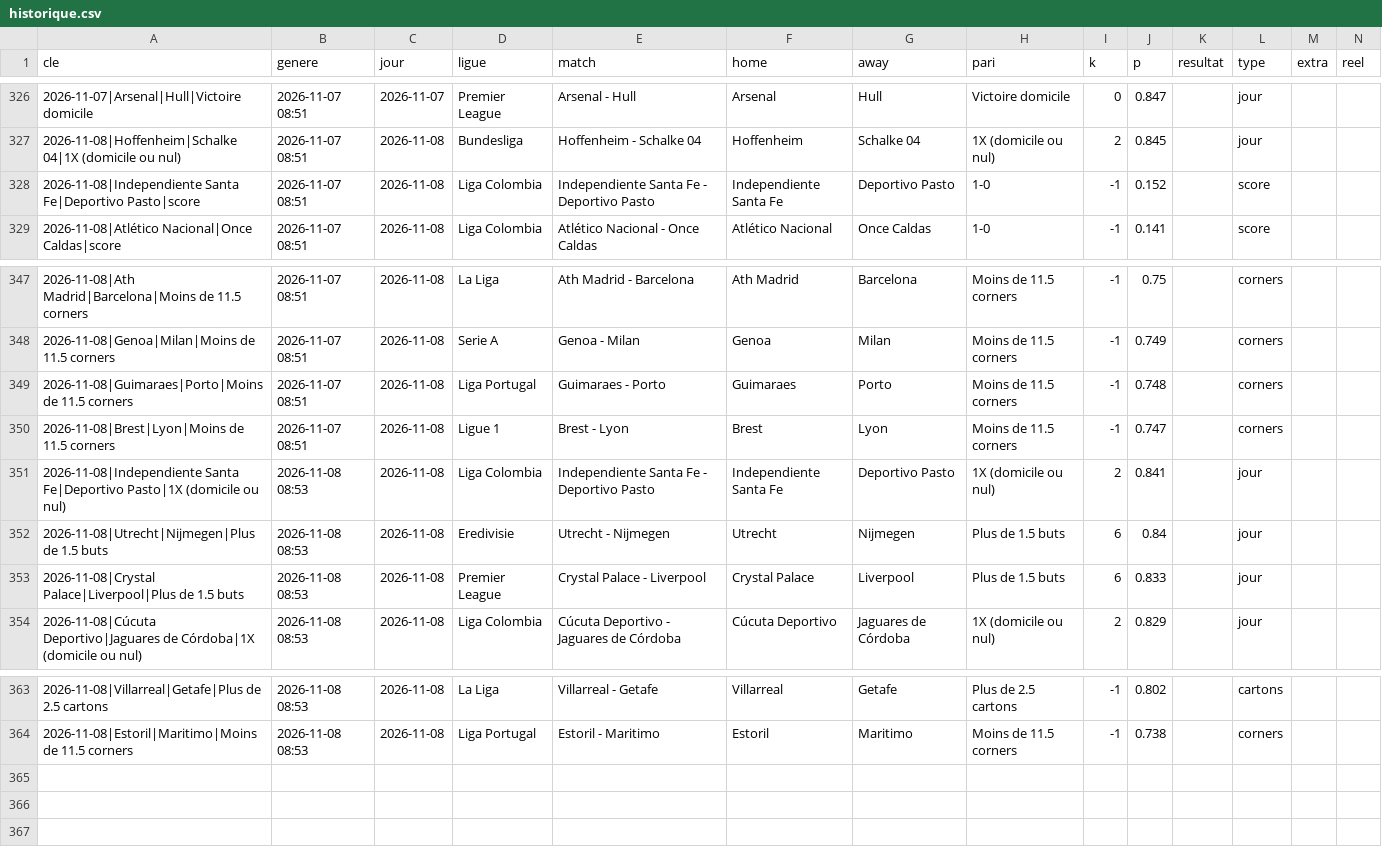
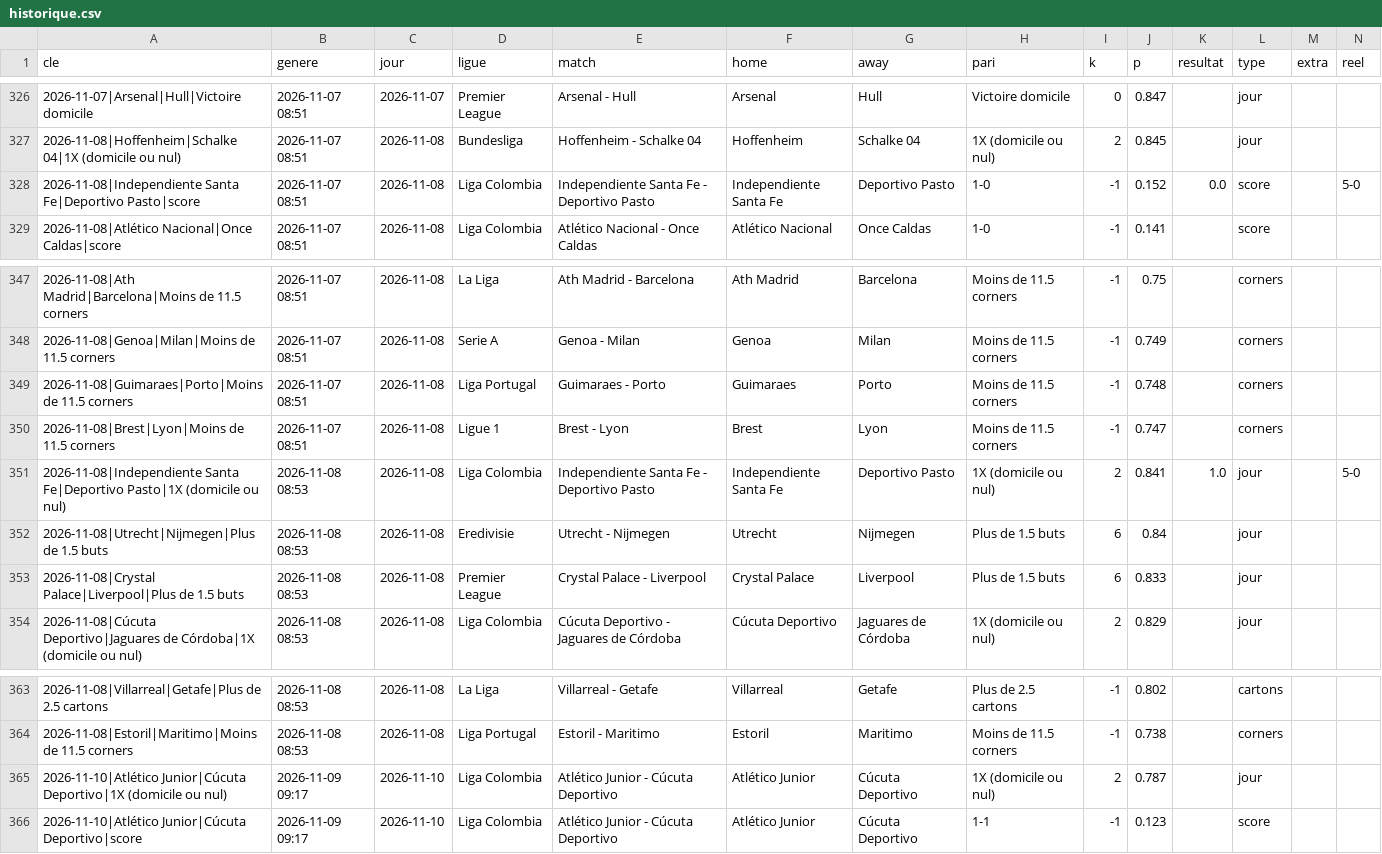
Before and after one commit to bien99/Pronos-Foot, a CSV file: data/historique.csv, drawn as a sheet; only a part is shown, gaps mark what is left out.

Commit message:
Mise a jour 2026-11-09

```diff
--- a/data/historique.csv
+++ b/data/historique.csv
@@ -327,3 +327,3 @@ cle,genere,jour,ligue,match,home,away,pari,k,p,resultat,type,extra,reel
 2026-11-08|Hoffenheim|Schalke 04|1X (domicile ou nul),2026-11-07 08:51,2026-11-08,Bundesliga,Hoffenheim - Schalke 04,Hoffenheim,Schalke 04,1X (domicile ou nul),2,0.845,,jour,,
-2026-11-08|Independiente Santa Fe|Deportivo Pasto|score,2026-11-07 08:51,2026-11-08,Liga Colombia,Independiente Santa Fe - Deportivo Pasto,Independiente Santa Fe,Deportivo Pasto,1-0,-1,0.152,,score,,
+2026-11-08|Independiente Santa Fe|Deportivo Pasto|score,2026-11-07 08:51,2026-11-08,Liga Colombia,Independiente Santa Fe - Deportivo Pasto,Independiente Santa Fe,Deportivo Pasto,1-0,-1,0.152,0.0,score,,5-0
 2026-11-08|Atlético Nacional|Once Caldas|score,2026-11-07 08:51,2026-11-08,Liga Colombia,Atlético Nacional - Once Caldas,Atlético Nacional,Once Caldas,1-0,-1,0.141,,score,,
@@ -350,3 +350,3 @@ cle,genere,jour,ligue,match,home,away,pari,k,p,resultat,type,extra,reel
 2026-11-08|Brest|Lyon|Moins de 11.5 corners,2026-11-07 08:51,2026-11-08,Ligue 1,Brest - Lyon,Brest,Lyon,Moins de 11.5 corners,-1,0.747,,corners,,
-2026-11-08|Independiente Santa Fe|Deportivo Pasto|1X (domicile ou nul),2026-11-08 08:53,2026-11-08,Liga Colombia,Independiente Santa Fe - Deportivo Pasto,Independiente Santa Fe,Deportivo Pasto,1X (domicile ou nul),2,0.841,,jour,,
+2026-11-08|Independiente Santa Fe|Deportivo Pasto|1X (domicile ou nul),2026-11-08 08:53,2026-11-08,Liga Colombia,Independiente Santa Fe - Deportivo Pasto,Independiente Santa Fe,Deportivo Pasto,1X (domicile ou nul),2,0.841,1.0,jour,,5-0
 2026-11-08|Utrecht|Nijmegen|Plus de 1.5 buts,2026-11-08 08:53,2026-11-08,Eredivisie,Utrecht - Nijmegen,Utrecht,Nijmegen,Plus de 1.5 buts,6,0.84,,jour,,
@@ -364 +364,3 @@ cle,genere,jour,ligue,match,home,away,pari,k,p,resultat,type,extra,reel
 2026-11-08|Estoril|Maritimo|Moins de 11.5 corners,2026-11-08 08:53,2026-11-08,Liga Portugal,Estoril - Maritimo,Estoril,Maritimo,Moins de 11.5 corners,-1,0.738,,corners,,
+2026-11-10|Atlético Junior|Cúcuta Deportivo|1X (domicile ou nul),2026-11-09 09:17,2026-11-10,Liga Colombia,Atlético Junior - Cúcuta Deportivo,Atlético Junior,Cúcuta Deportivo,1X (domicile ou nul),2,0.787,,jour,,
+2026-11-10|Atlético Junior|Cúcuta Deportivo|score,2026-11-09 09:17,2026-11-10,Liga Colombia,Atlético Junior - Cúcuta Deportivo,Atlético Junior,Cúcuta Deportivo,1-1,-1,0.123,,score,,
```
Also changed, not shown: data/espn_eu.csv, 3 other files.
